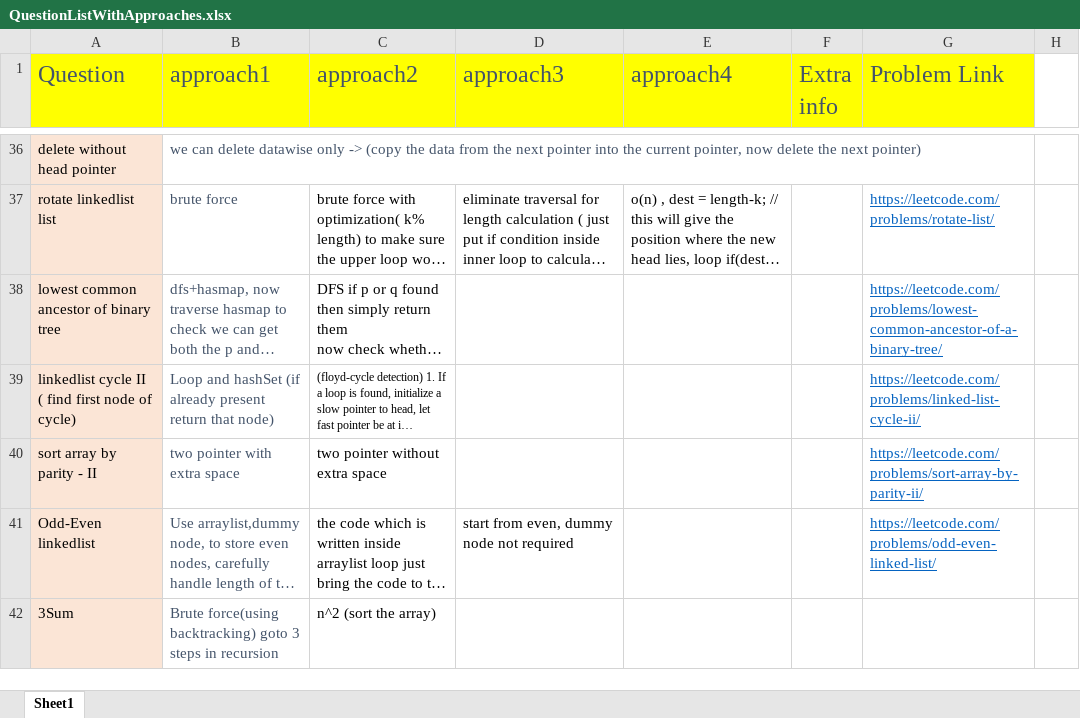
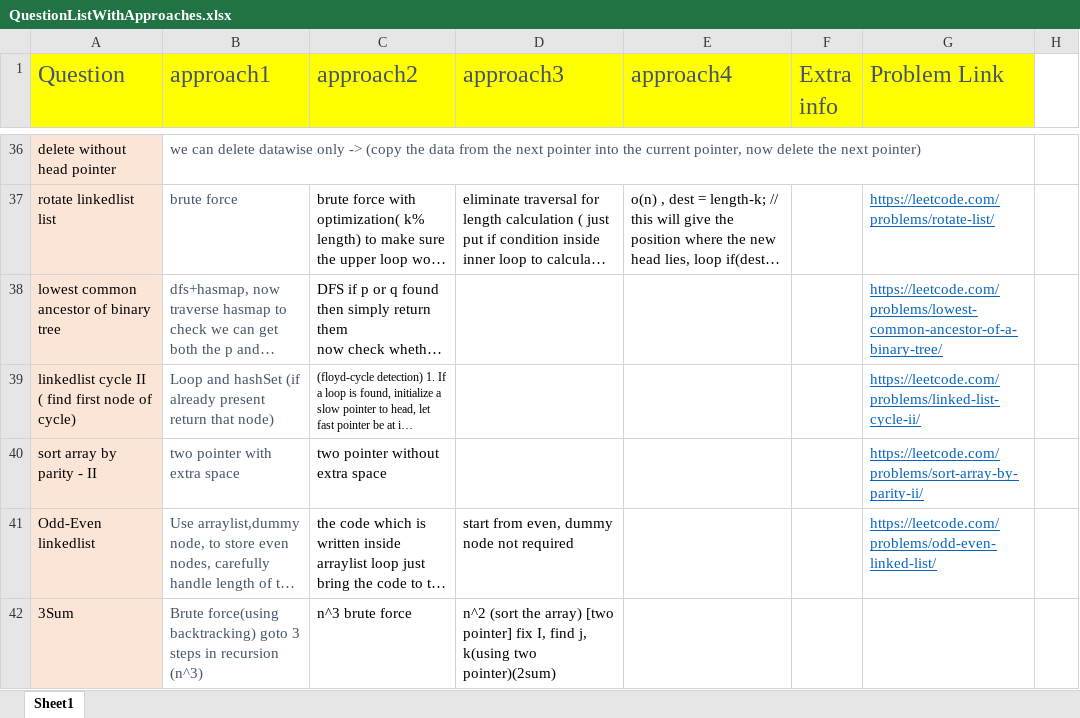
Before and after one commit to aksharkashyap/DSALGO, an Excel workbook: Applications/QuestionListWithApproaches.xlsx, sheet Sheet1, drawn as a sheet; only a part is shown, gaps mark what is left out; long unchanged cells end in …; values as stored, in another font and other column widths than the file's, no borders; the diff names each change by its address in the sheet, - before the commit and + after, or states it on an @@ line.

Commit message:
Applications/QuestionListWithApproaches:

```diff
--- a/Applications/QuestionListWithApproaches.xlsx (sheet Sheet1)
+++ b/Applications/QuestionListWithApproaches.xlsx (sheet Sheet1)
-B42 (approach1): …in recursion
+B42 (approach1): …in recursion (n^3)
-C42 (approach2): n^2 (sort the array)
+C42 (approach2): n^3 brute force
-D42 (approach3): (empty)
+D42 (approach3): n^2 (sort the array) [two pointer] fix I, find j, k(using two pointer)(2sum)
```
